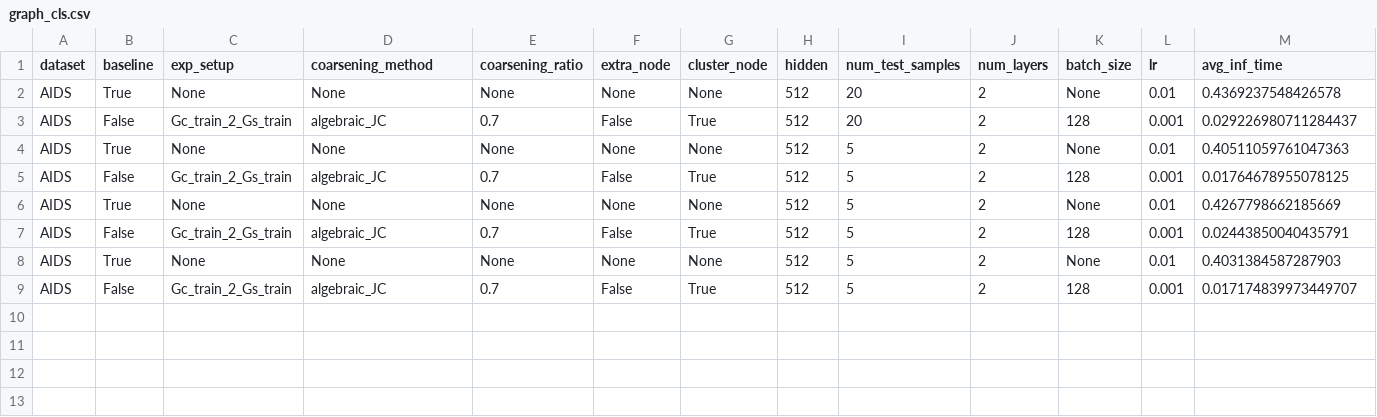
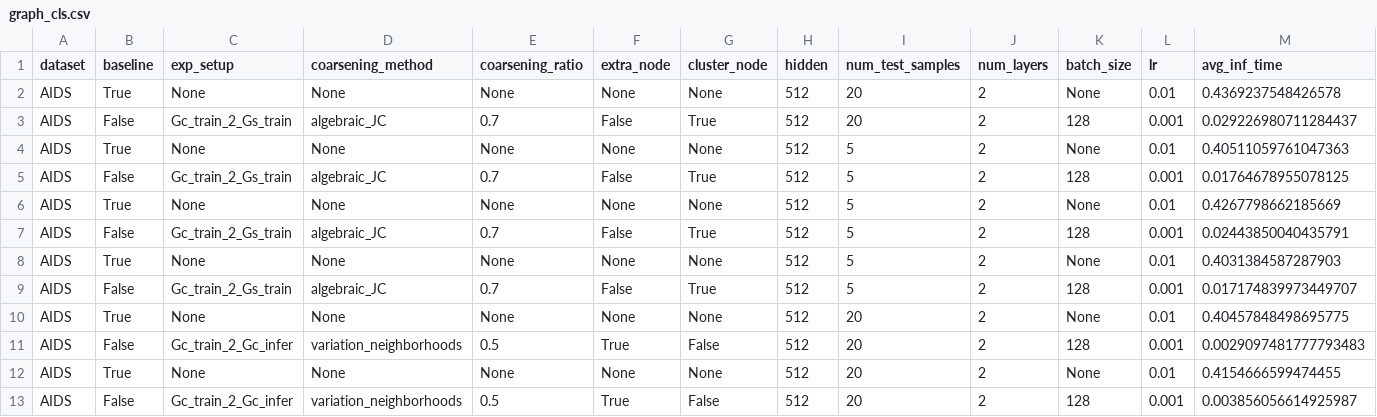
Before and after one commit to Roy-Shubhajit/FIT-GNN, a CSV file: inference_results/graph_cls.csv, drawn as a sheet; only a part is shown; rows hold the shown columns only; the diff names each change by its address in the sheet, - before the commit and + after, or states it on an @@ line.

```diff
--- a/inference_results/graph_cls.csv
+++ b/inference_results/graph_cls.csv
+row 10: AIDS | True | None | None | None | None | None | 512 | 20 | 2 | None | 0.01 | 0.40457848498695775
+row 11: AIDS | False | Gc_train_2_Gc_infer | variation_neighborhoods | 0.5 | True | False | 512 | 20 | 2 | 128 | 0.001 | 0.0029097481777793483
+row 12: AIDS | True | None | None | None | None | None | 512 | 20 | 2 | None | 0.01 | 0.4154666599474455
+row 13: AIDS | False | Gc_train_2_Gc_infer | variation_neighborhoods | 0.5 | True | False | 512 | 20 | 2 | 128 | 0.001 | 0.003856056614925987
```
Also changed, not shown: inference_results/graph_reg.csv, 4 other files.
